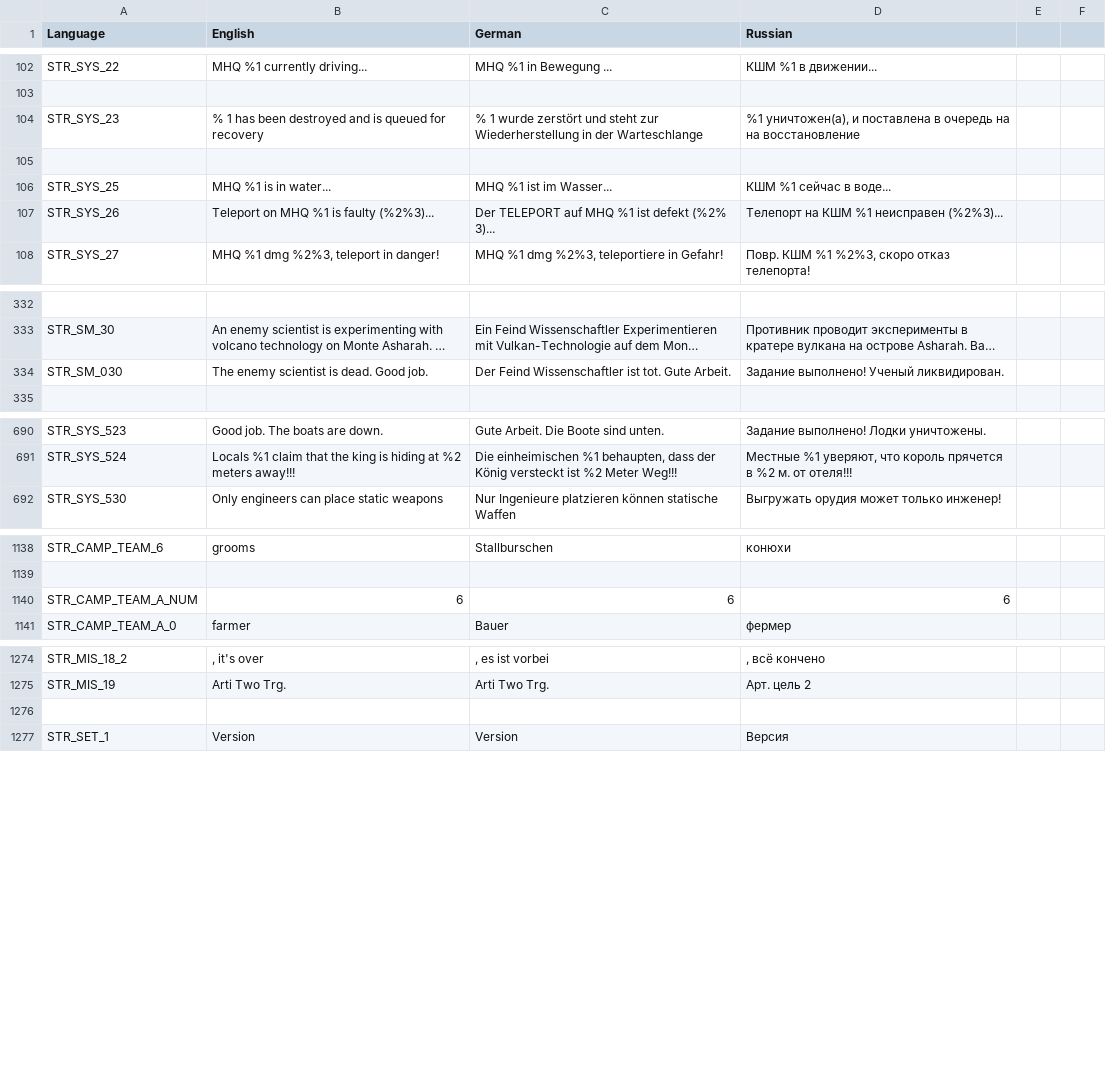
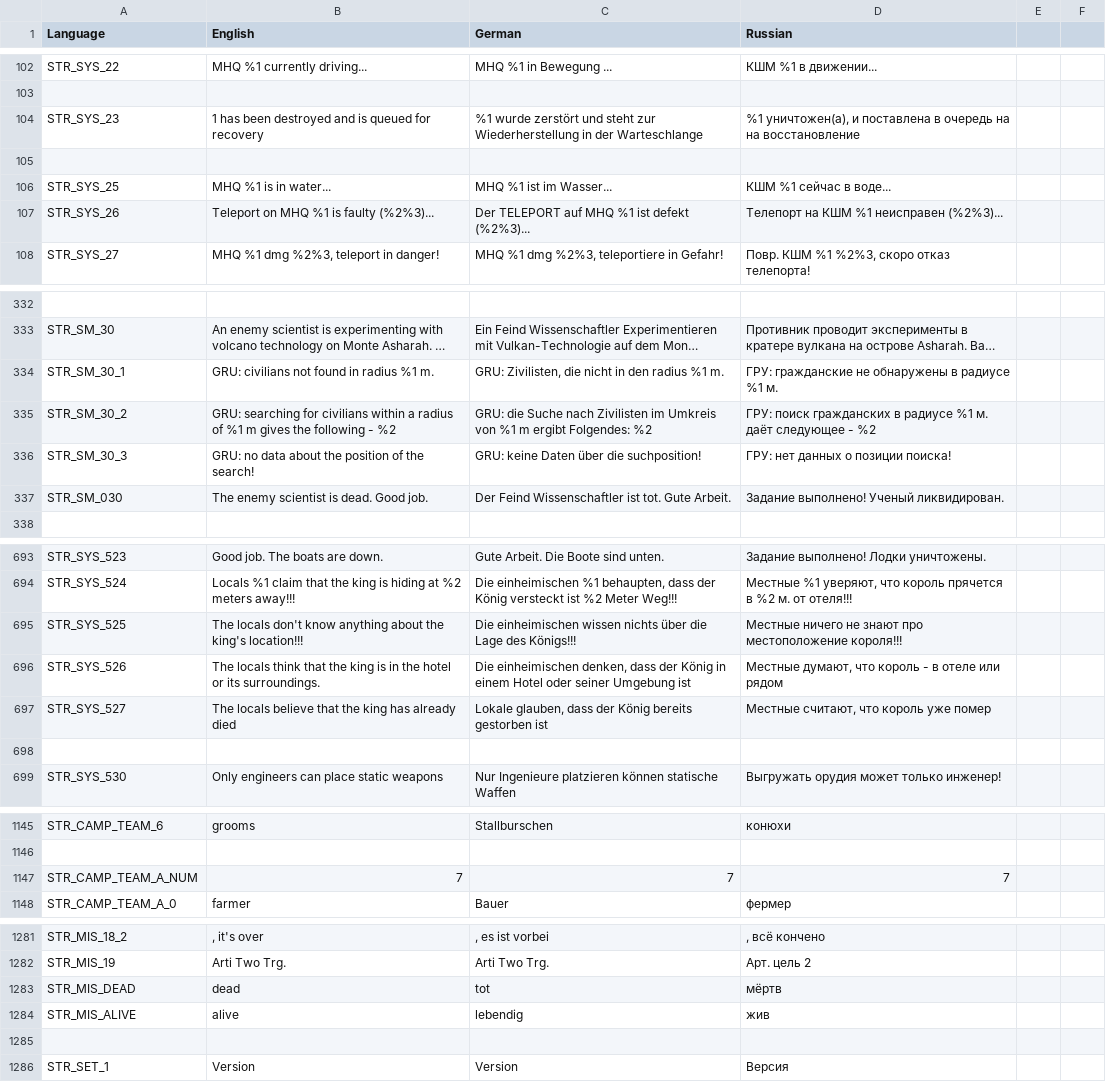
Before and after one commit to sygsky/Domination-for-Red-Engineers-server, a CSV file: stringtable.csv, drawn as a sheet; only a part is shown, gaps mark what is left out; long unchanged cells end in …; addresses are those after the commit; the diff covers the shown part only; the diff names each change by its address in the sheet, - before the commit and + after, or states it on an @@ line.

Commit message:
Improved info on Asharan scientist task status (position of civilians)
Signed-off-by: EngineerACE <temp4you@rambler.ru>

```diff
--- a/stringtable.csv
+++ b/stringtable.csv
-B104 (English): % 1 has…
+B104 (English): 1 has…
-C104 (German): % 1 wurde zerstört…
+C104 (German): %1 wurde zerstört…
-C107 (German): Der TELEPORT auf MHQ %1 ist defekt (%2% 3)...
+C107 (German): Der TELEPORT auf MHQ %1 ist defekt (%2%3)...
+row 334: STR_SM_30_1 | GRU: civilians not found in radius %1 m. | GRU: Zivilisten, die nicht in den radius %1 m. | ГРУ: гражданские не обнаружены в радиусе %1 м.
+row 335: STR_SM_30_2 | GRU: searching for civilians within a radius of %1 m gives the following - %2 | GRU: die Suche nach Zivilisten im Umkreis von %1 m ergibt Folgendes: %2 | ГРУ: поиск гражданских в радиусе %1 м. даёт следующее - %2
+row 336: STR_SM_30_3 | GRU: no data about the position of the search! | GRU: keine Daten über die suchposition! | ГРУ: нет данных о позиции поиска!
+row 695: STR_SYS_525 | The locals don't know anything about the king's location!!! | Die einheimischen wissen nichts über die Lage des Königs!!! | Местные ничего не знают про местоположение короля!!!
+row 696: STR_SYS_526 | The locals think that the king is in the hotel or its surroundings. | Die einheimischen denken, dass der König in einem Hotel oder seiner Umgebung ist | Местные думают, что король - в отеле или рядом
+row 697: STR_SYS_527 | The locals believe that the king has already died | Lokale glauben, dass der König bereits gestorben ist | Местные считают, что король уже помер
+row 698: (empty)
-B1147 (English): 6
+B1147 (English): 7
-C1147 (German): 6
+C1147 (German): 7
-D1147 (Russian): 6
+D1147 (Russian): 7
+row 1283: STR_MIS_DEAD | dead | tot | мёртв
+row 1284: STR_MIS_ALIVE | alive | lebendig | жив
```
Also changed, not shown: 5 edited cells elsewhere in this file, 4 other files.
